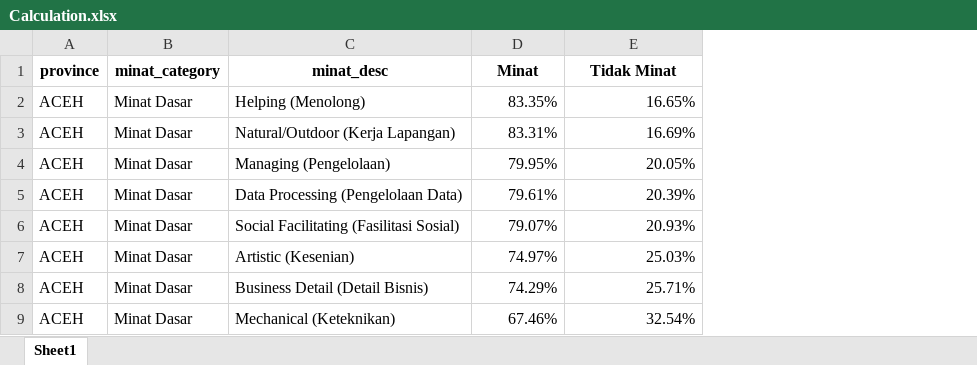
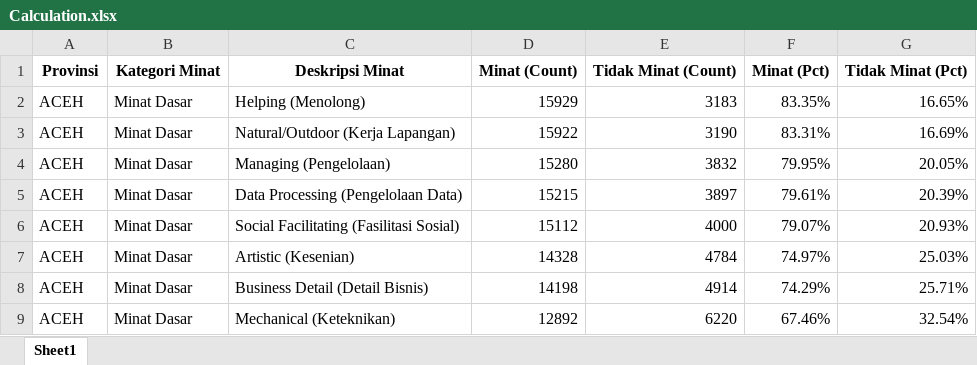
Before and after one commit to darren7753/Talent-and-Interest-Assessment, an Excel workbook: Calculation.xlsx, sheet Sheet1, drawn as a sheet; only a part is shown; values as stored, in another font and other column widths than the file's, no borders; table styles not drawn; removed rows and columns are numbered as before the commit, all else as after; the diff names each change by its address in the sheet, - before the commit and + after, or states it on an @@ line.

Commit message:
Add a more detailed explanation of the calculation steps

```diff
--- a/Calculation.xlsx (sheet Sheet1)
+++ b/Calculation.xlsx (sheet Sheet1)
+column D, rows 2-9: 15929 | 15922 | 15280 | 15215 | 15112 | 14328 | 14198 | 12892
+column E, rows 2-9: 3183 | 3190 | 3832 | 3897 | 4000 | 4784 | 4914 | 6220
-row 1: province | minat_category | minat_desc | Minat | Tidak Minat
+row 1: Provinsi | Kategori Minat | Deskripsi Minat | Minat (Count) | Tidak Minat (Count) | Minat (Pct) | Tidak Minat (Pct)
```
Also changed, not shown: formulas that keep their value, 1 other file.
